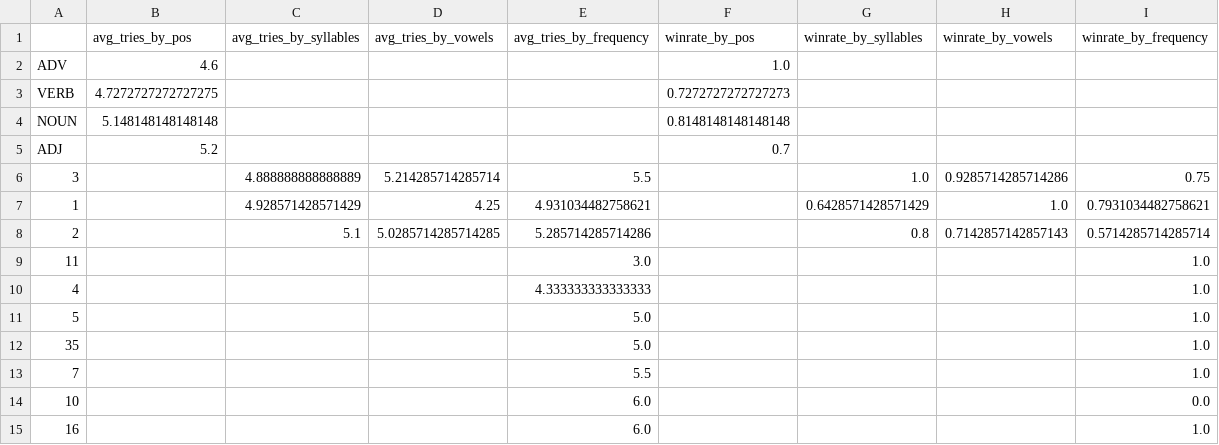
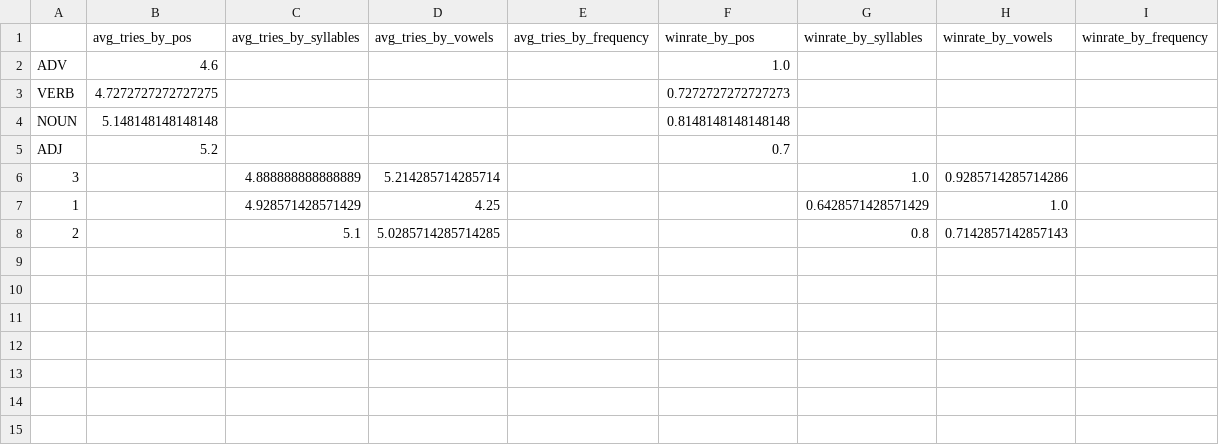
Before and after one commit to Jonas-Patzke/linguistic-wordle, a CSV file: data/tables_and_charts/analysis_all.csv, drawn as a sheet.

```diff
--- a/data/tables_and_charts/analysis_all.csv
+++ b/data/tables_and_charts/analysis_all.csv
@@ -5,11 +5,4 @@ NOUN,5.148148148148148,,,,0.8148148148148148,,,
 ADJ,5.2,,,,0.7,,,
-3,,4.888888888888889,5.214285714285714,5.5,,1.0,0.9285714285714286,0.75
-1,,4.928571428571429,4.25,4.931034482758621,,0.6428571428571429,1.0,0.7931034482758621
-2,,5.1,5.0285714285714285,5.285714285714286,,0.8,0.7142857142857143,0.5714285714285714
-11,,,,3.0,,,,1.0
-4,,,,4.333333333333333,,,,1.0
-5,,,,5.0,,,,1.0
-35,,,,5.0,,,,1.0
-7,,,,5.5,,,,1.0
-10,,,,6.0,,,,0.0
-16,,,,6.0,,,,1.0
+3,,4.888888888888889,5.214285714285714,,,1.0,0.9285714285714286,
+1,,4.928571428571429,4.25,,,0.6428571428571429,1.0,
+2,,5.1,5.0285714285714285,,,0.8,0.7142857142857143,
```
Also changed, not shown: 11 other files.
